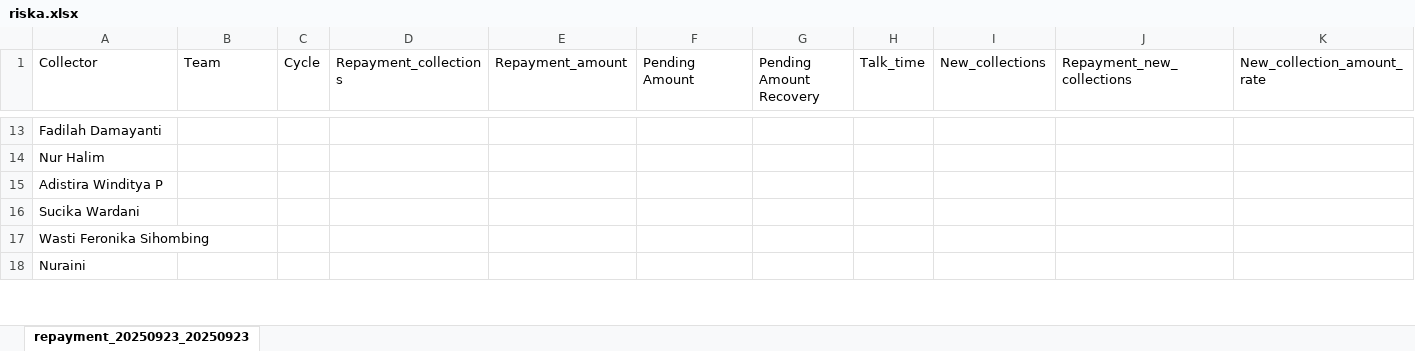
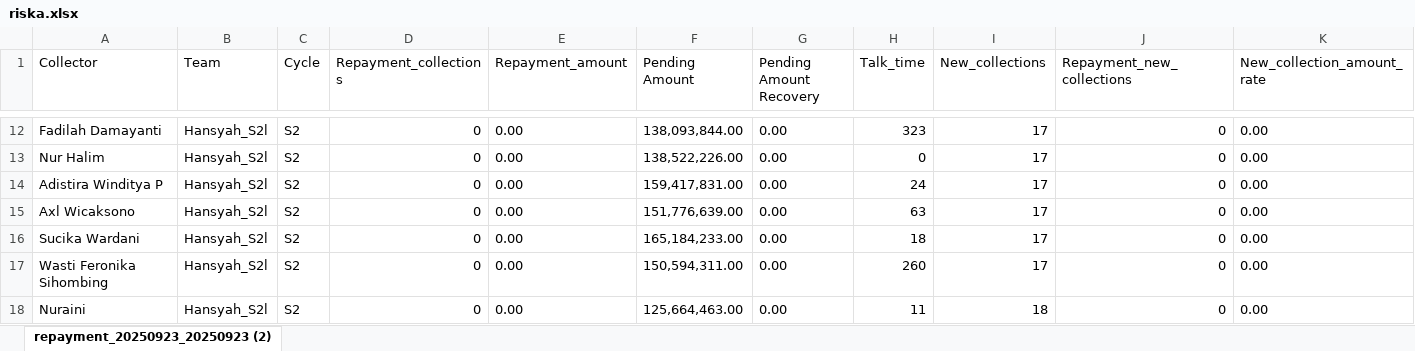
Before and after one commit to hansyahm99/first-project, an Excel workbook: riska.xlsx, sheet repayment_20250923_20250923 (2), drawn as a sheet; only a part is shown, gaps mark what is left out; values as stored, in another font and other column widths than the file's, no borders; addresses are those after the commit; rows hold the shown columns only; the diff covers the shown part only; the diff names each change by its address in the sheet, - before the commit and + after, or states it on an @@ line.

```diff
--- a/riska.xlsx (sheet repayment_20250923_20250923 (2))
+++ b/riska.xlsx (sheet repayment_20250923_20250923 (2))
-sheet tab: repayment_20250923_20250923
+sheet tab: repayment_20250923_20250923 (2)
-B12:B14 (Team): (empty)
+B12:B14 (Team): Hansyah_S2l
-C12:C14 (Cycle): (empty)
+C12:C14 (Cycle): S2
-D12:D14 (Repayment_collections): (empty)
+D12:D14 (Repayment_collections): 0
-E12:E14 (Repayment_amount): (empty)
+E12:E14 (Repayment_amount): 0.00
-F12 (Pending Amount): (empty)
+F12 (Pending Amount): 138,093,844.00
-G12:G14 (Pending Amount Recovery): (empty)
+G12:G14 (Pending Amount Recovery): 0.00
-H12 (Talk_time): (empty)
+H12 (Talk_time): 323
-I12:I14 (New_collections): (empty)
+I12:I14 (New_collections): 17
-J12:J14 (Repayment_new_collections): (empty)
+J12:J14 (Repayment_new_collections): 0
-K12:K14 (New_collection_amount_rate): (empty)
+K12:K14 (New_collection_amount_rate): 0.00
-F13 (Pending Amount): (empty)
+F13 (Pending Amount): 138,522,226.00
-H13 (Talk_time): (empty)
+H13 (Talk_time): 0
-F14 (Pending Amount): (empty)
+F14 (Pending Amount): 159,417,831.00
-H14 (Talk_time): (empty)
+H14 (Talk_time): 24
+row 15: Axl Wicaksono | Hansyah_S2l | S2 | 0 | 0.00 | 151,776,639.00 | 0.00 | 63 | 17 | 0 | 0.00
-B16:B18 (Team): (empty)
+B16:B18 (Team): Hansyah_S2l
-C16:C18 (Cycle): (empty)
+C16:C18 (Cycle): S2
-D16:D18 (Repayment_collections): (empty)
+D16:D18 (Repayment_collections): 0
-E16:E18 (Repayment_amount): (empty)
+E16:E18 (Repayment_amount): 0.00
-F16 (Pending Amount): (empty)
+F16 (Pending Amount): 165,184,233.00
-G16:G18 (Pending Amount Recovery): (empty)
+G16:G18 (Pending Amount Recovery): 0.00
-H16 (Talk_time): (empty)
+H16 (Talk_time): 18
-I16:I17 (New_collections): (empty)
+I16:I17 (New_collections): 17
-J16:J18 (Repayment_new_collections): (empty)
+J16:J18 (Repayment_new_collections): 0
-K16:K18 (New_collection_amount_rate): (empty)
+K16:K18 (New_collection_amount_rate): 0.00
-F17 (Pending Amount): (empty)
+F17 (Pending Amount): 150,594,311.00
-H17 (Talk_time): (empty)
+H17 (Talk_time): 260
-F18 (Pending Amount): (empty)
+F18 (Pending Amount): 125,664,463.00
-H18 (Talk_time): (empty)
+H18 (Talk_time): 11
-I18 (New_collections): (empty)
+I18 (New_collections): 18
```
Also changed, not shown: 3 added rows, 5 removed rows and 58 edited cells elsewhere in this sheet.
